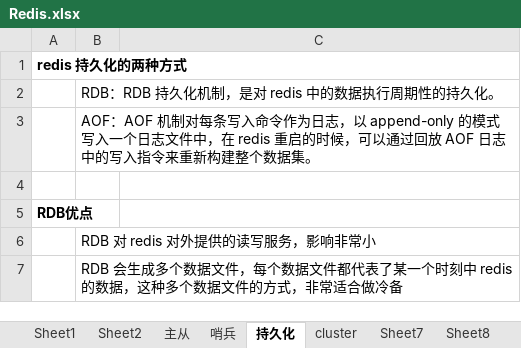
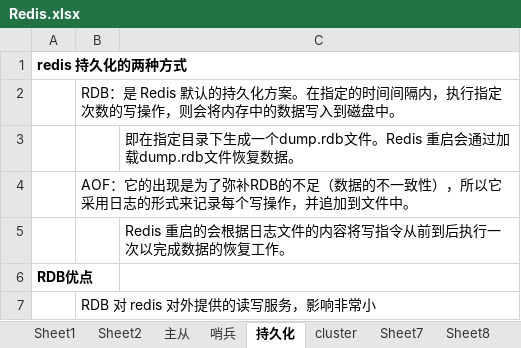
Before and after one commit to xieshiwei/JavaMS, an Excel workbook: 缓存/Redis.xlsx, sheet 持久化, drawn as a sheet; only a part is shown; the shorter side is filled out with more unchanged rows; values as stored, in another font and other column widths than the file's, no borders; addresses are those after the commit; the diff names each change by its address in the sheet, - before the commit and + after, or states it on an @@ line.

```diff
--- a/缓存/Redis.xlsx (sheet 持久化)
+++ b/缓存/Redis.xlsx (sheet 持久化)
-B2: RDB：RDB 持久化机制，是对 redis 中的数据执行周期性的持久化。
+B2: RDB：是 Redis 默认的持久化方案。在指定的时间间隔内，执行指定次数的写操作，则会将内存中的数据写入到磁盘中。
+row 3:  |  | 即在指定目录下生成一个dump.rdb文件。Redis 重启会通过加载dump.rdb文件恢复数据。
-B4: AOF：AOF 机制对每条写入命令作为日志，以 append-only 的模式写入一个日志文件中，在 redis 重启的时候，可以通过回放 AOF 日志中的写入指令来重新构建整个数据集。
+B4: AOF：它的出现是为了弥补RDB的不足（数据的不一致性），所以它采用日志的形式来记录每个写操作，并追加到文件中。
-C5: (empty)
+C5: Redis 重启的会根据日志文件的内容将写指令从前到后执行一次以完成数据的恢复工作。
```
Also changed, not shown: sheet cluster, charts or pictures, 缓存/test.xlsx.
